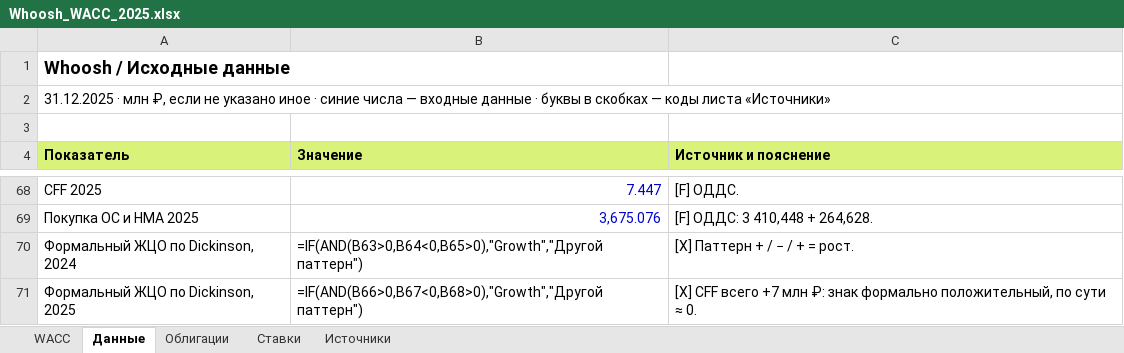
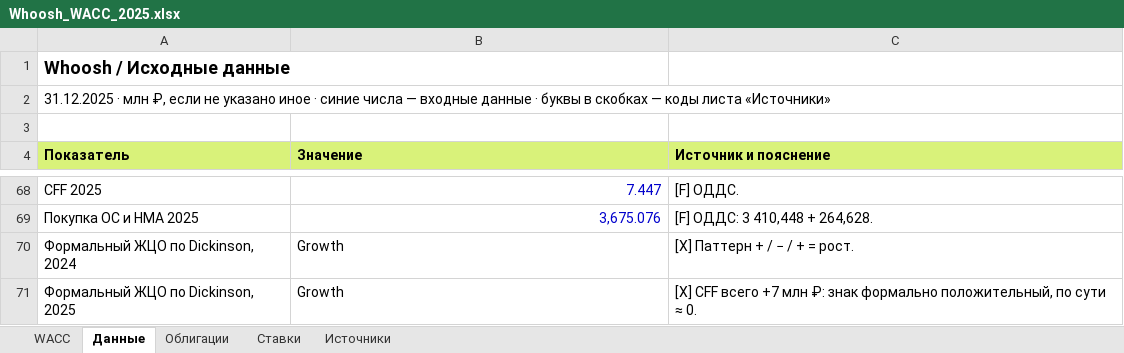
Before and after one commit to gurbanovagil29-prog/my2, an Excel workbook: whoosh/Whoosh_WACC_2025.xlsx, sheet Данные, drawn as a sheet; only a part is shown, gaps mark what is left out; values as stored, in another font and other column widths than the file's, no borders; formulas without a stored value are shown as written; the diff names each change by its address in the sheet, - before the commit and + after, or states it on an @@ line.

```diff
--- a/whoosh/Whoosh_WACC_2025.xlsx (sheet Данные)
+++ b/whoosh/Whoosh_WACC_2025.xlsx (sheet Данные)
-B70 (Значение): =IF(AND(B63>0,B64<0,B65>0),"Growth","Другой паттерн")
+B70 (Значение): Growth
-B71 (Значение): =IF(AND(B66>0,B67<0,B68>0),"Growth","Другой паттерн")
+B71 (Значение): Growth
```
Also changed, not shown: sheet WACC, sheet Облигации, sheet Ставки.
